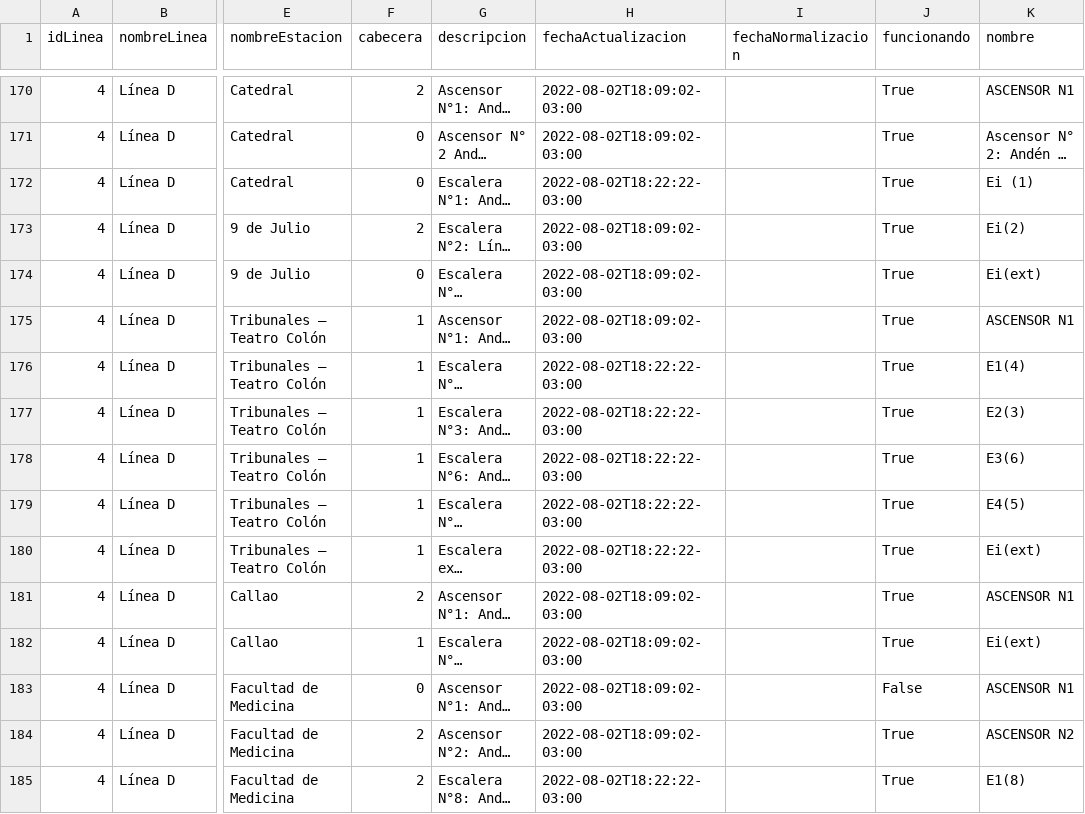
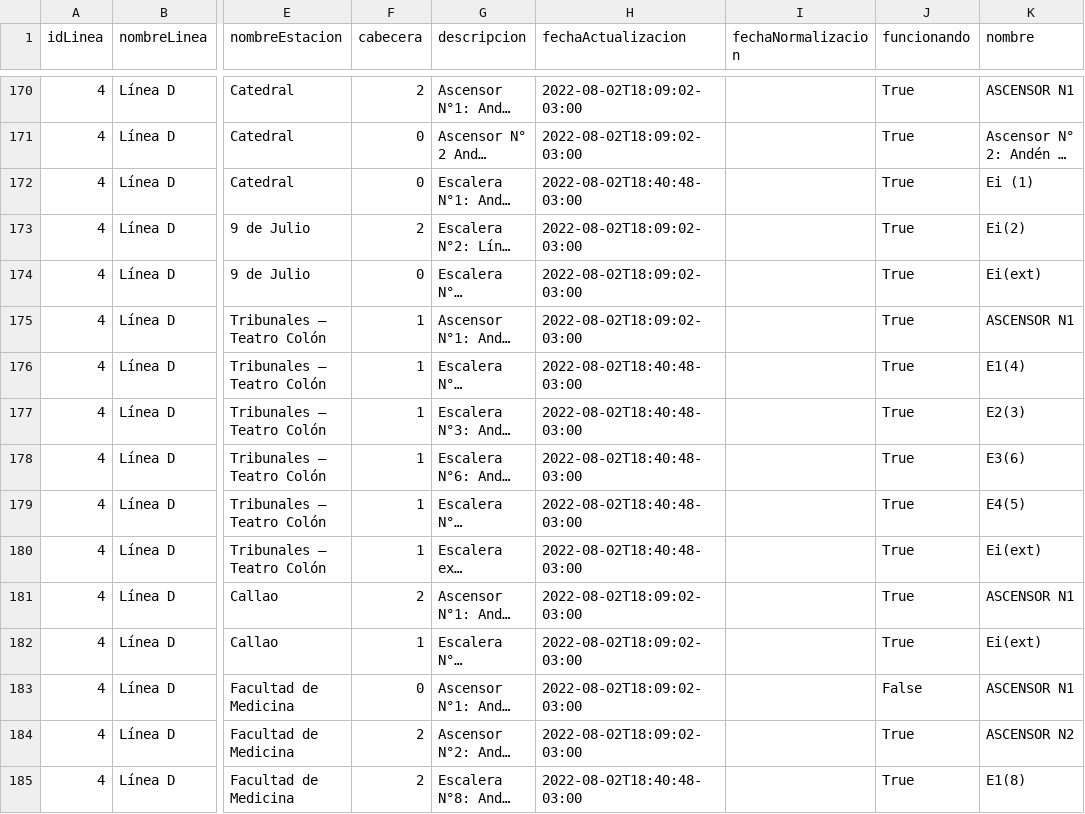
Before and after one commit to j-e-d/accesibilidad-subte, a CSV file: data-completo.csv, drawn as a sheet; only a part is shown, gaps mark what is left out; long unchanged cells end in …; the diff covers the shown part only; the diff names each change by its address in the sheet, - before the commit and + after, or states it on an @@ line.

```diff
--- a/data-completo.csv
+++ b/data-completo.csv
-H172 (fechaActualizacion): 2022-08-02T18:22:22-03:00
+H172 (fechaActualizacion): 2022-08-02T18:40:48-03:00
-H176:H180 (fechaActualizacion): 2022-08-02T18:22:22-03:00
+H176:H180 (fechaActualizacion): 2022-08-02T18:40:48-03:00
-H185 (fechaActualizacion): 2022-08-02T18:22:22-03:00
+H185 (fechaActualizacion): 2022-08-02T18:40:48-03:00
```
Also changed, not shown: 52 edited cells elsewhere in this file.
